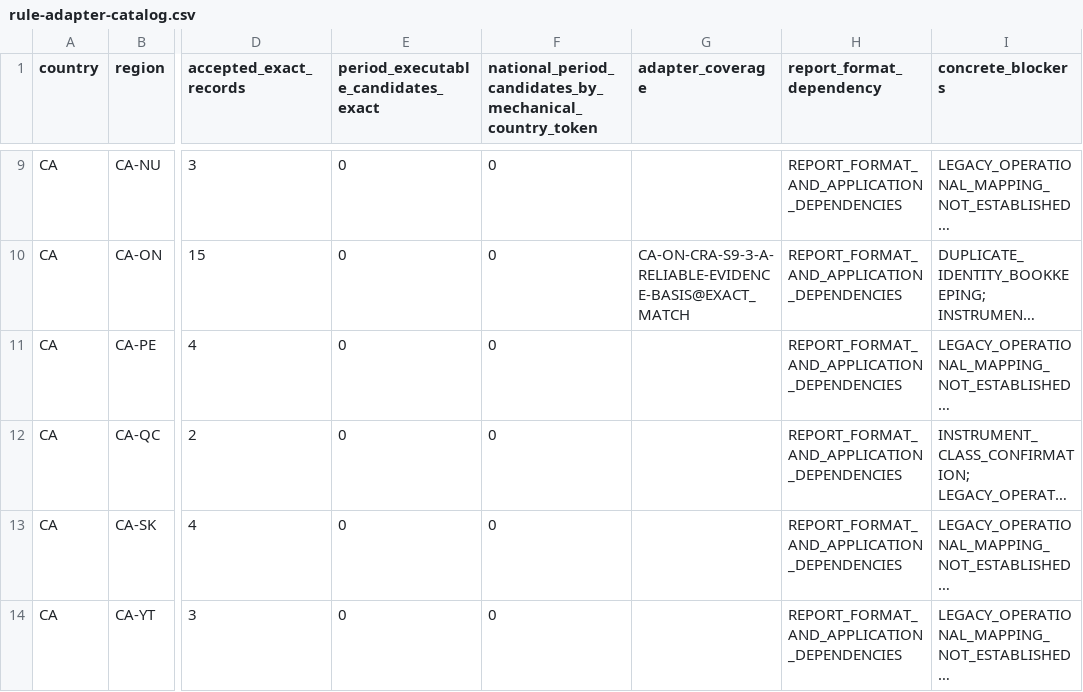
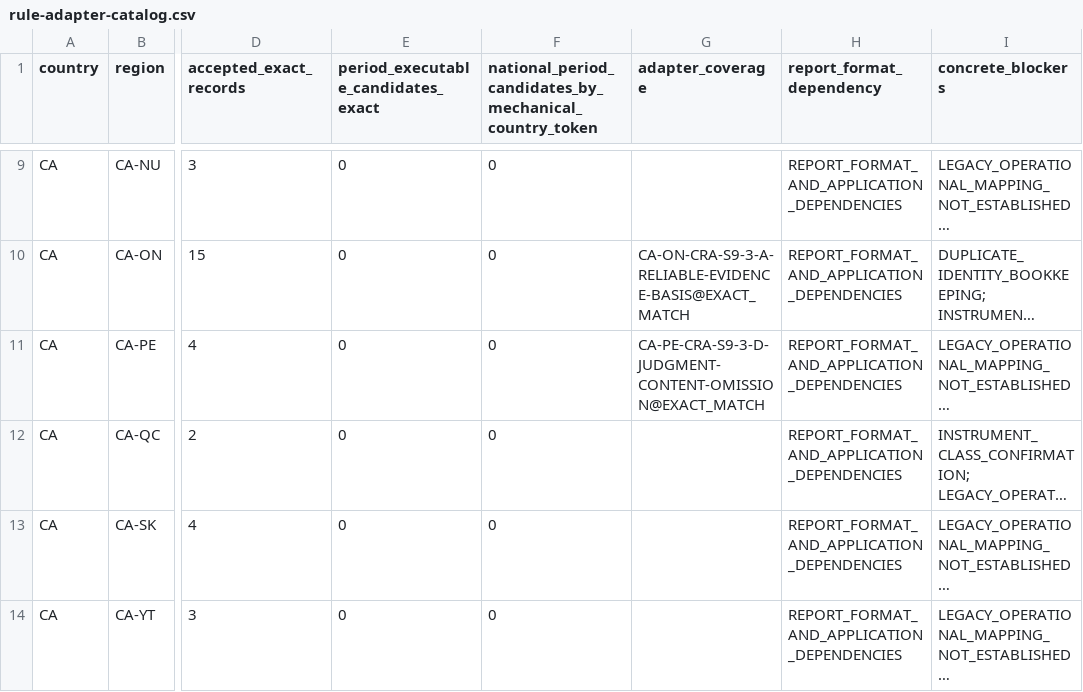
Before and after one commit to dpwebb/CRP-NEW, a CSV file: accelerated-launch/adapters/rule-adapter-catalog.csv, drawn as a sheet; only a part is shown, gaps mark what is left out; long unchanged cells end in …; the diff names each change by its address in the sheet, - before the commit and + after, or states it on an @@ line.

```diff
--- a/accelerated-launch/adapters/rule-adapter-catalog.csv
+++ b/accelerated-launch/adapters/rule-adapter-catalog.csv
-G11 (adapter_coverage): (empty)
+G11 (adapter_coverage): CA-PE-CRA-S9-3-D-JUDGMENT-CONTENT-OMISSION@EXACT_MATCH
```
Also changed, not shown: accelerated-launch/launch-matrix.csv, 13 other files.
